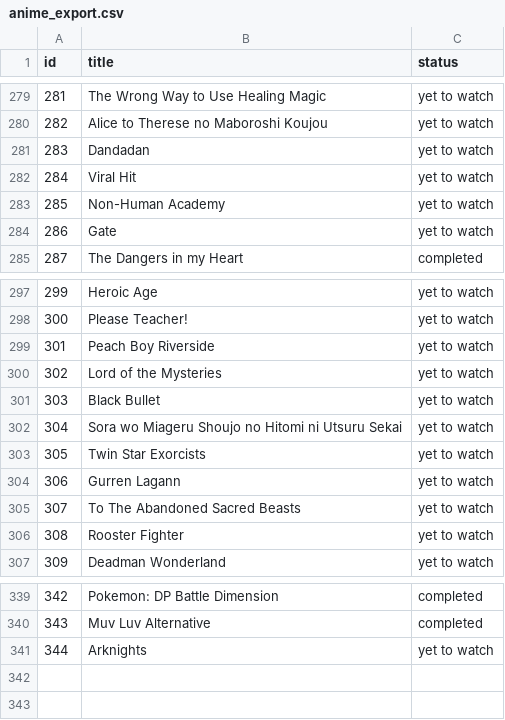
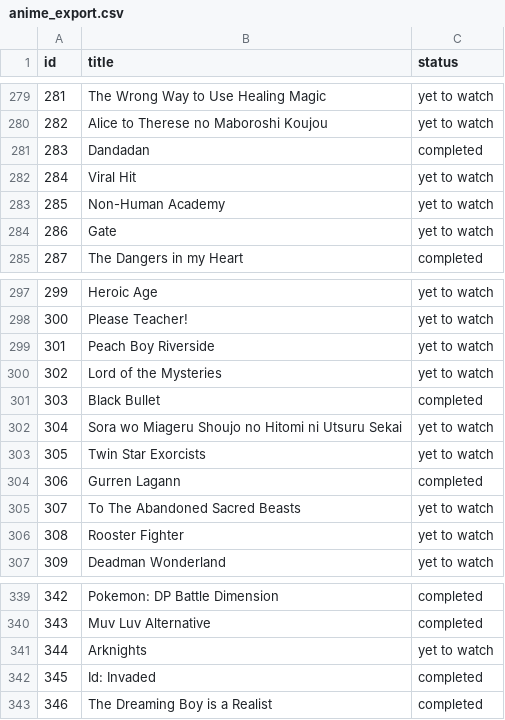
Before and after one commit to Shaunfurtado/AniWaList, a CSV file: anime_export.csv, drawn as a sheet; only a part is shown, gaps mark what is left out.

Commit message:
Update Status

```diff
--- a/anime_export.csv
+++ b/anime_export.csv
@@ -280,3 +280,3 @@ id,title,status
 282,Alice to Therese no Maboroshi Koujou,yet to watch
-283,Dandadan,yet to watch
+283,Dandadan,completed
 284,Viral Hit,yet to watch
@@ -300,6 +300,6 @@ id,title,status
 302,Lord of the Mysteries,yet to watch
-303,Black Bullet,yet to watch
+303,Black Bullet,completed
 304,Sora wo Miageru Shoujo no Hitomi ni Utsuru Sekai,yet to watch
 305,Twin Star Exorcists,yet to watch
-306,Gurren Lagann,yet to watch
+306,Gurren Lagann,completed
 307,To The Abandoned Sacred Beasts,yet to watch
@@ -341 +341,3 @@ id,title,status
 344,Arknights,yet to watch
+345,Id: Invaded,completed
+346,The Dreaming Boy is a Realist,completed
```
Also changed, not shown: 1 other file.
